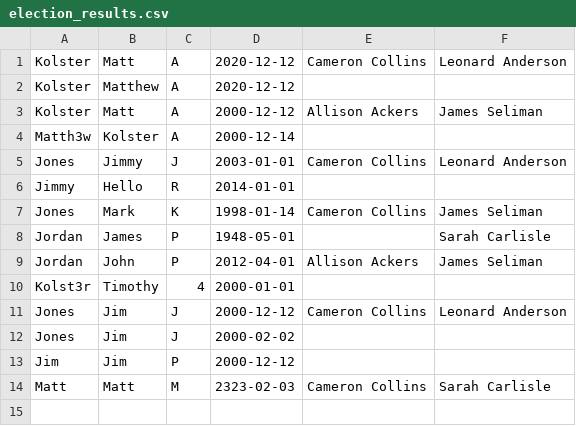
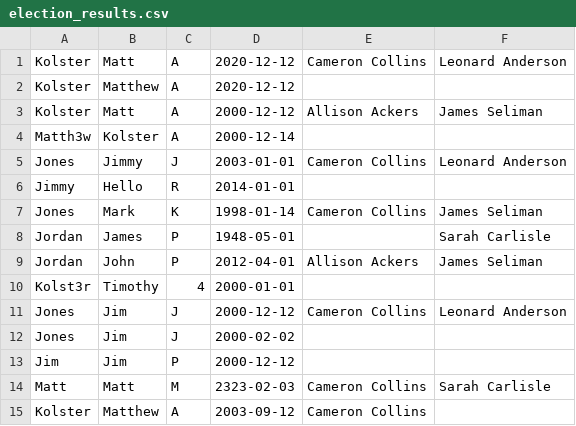
Before and after one commit to mkolster/mkolster_project02, a CSV file: Project pt1/election_results.csv, drawn as a sheet.

Commit message:
Project 01 first commit

```diff
--- a/Project pt1/election_results.csv
+++ b/Project pt1/election_results.csv
@@ -14 +14,2 @@ Jim,Jim,P,2000-12-12
 Matt,Matt,M,2323-02-03,Cameron Collins,Sarah Carlisle
+Kolster,Matthew,A,2003-09-12,Cameron Collins,
```
Also changed, not shown: 1 other file.
